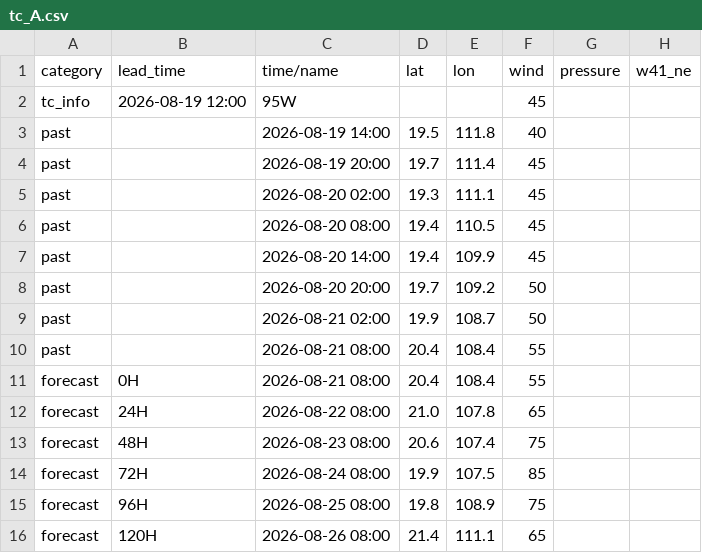
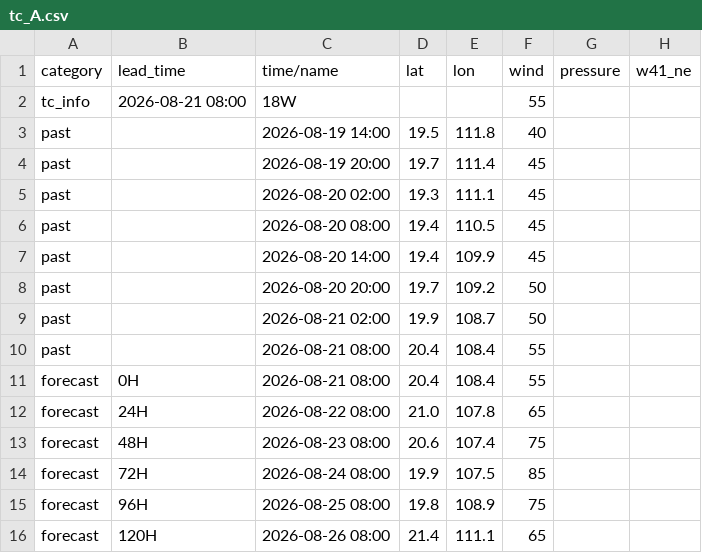
Before and after one commit to macaosso/MSSOweb, a CSV file: tc_A.csv, drawn as a sheet; only a part is shown; the diff names each change by its address in the sheet, - before the commit and + after, or states it on an @@ line.

Commit message:
更新 tc_A.csv

```diff
--- a/tc_A.csv
+++ b/tc_A.csv
-B2 (lead_time): 2026-08-19 12:00
+B2 (lead_time): 2026-08-21 08:00
-C2 (time/name): 95W
+C2 (time/name): 18W
-F2 (wind): 45
+F2 (wind): 55
```
